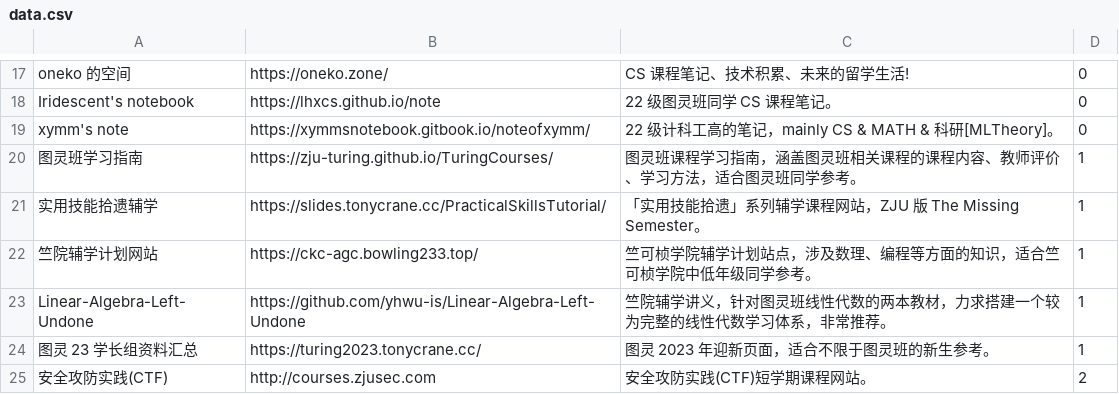
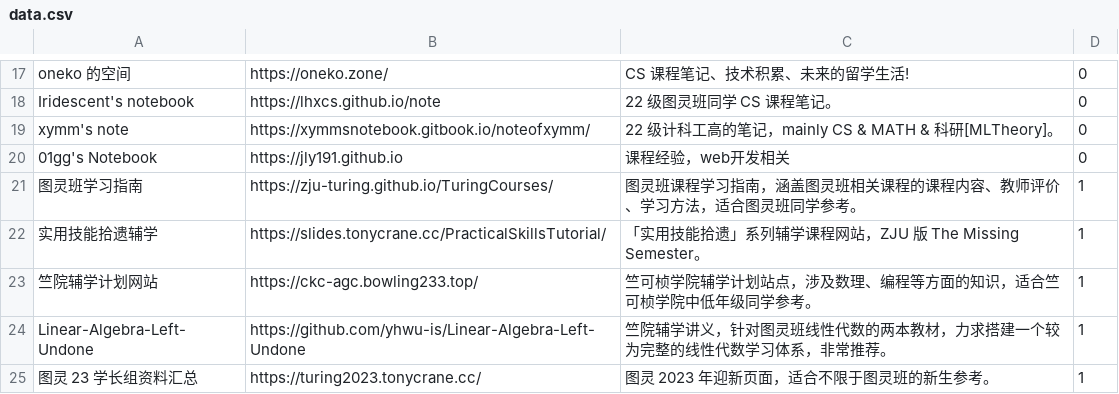
Before and after one commit to IsshikiHugh/zju-cs-asio, a CSV file: data.csv, drawn as a sheet; only a part is shown, gaps mark what is left out; the shorter side is filled out with more unchanged rows; the diff names each change by its address in the sheet, - before the commit and + after, or states it on an @@ line.

Commit message:
add: 01gg's Notebook

```diff
--- a/data.csv
+++ b/data.csv
+row 20: 01gg's Notebook | https://jly191.github.io | 课程经验，web开发相关 | 0
```
Also changed, not shown: 1 other file.
